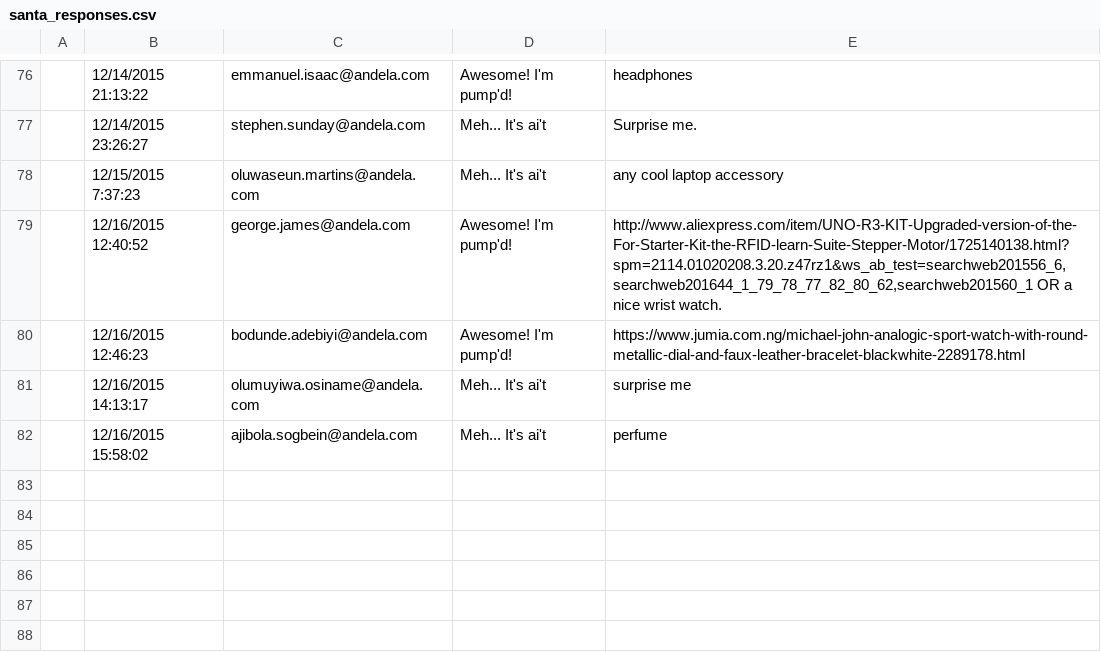
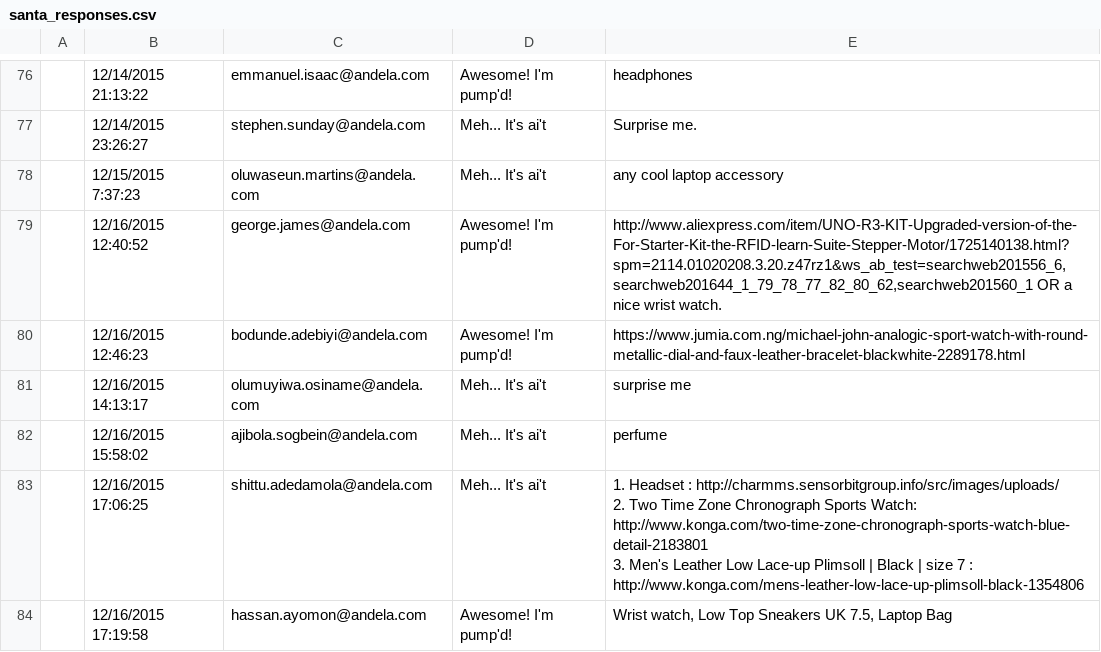
Before and after one commit to andela-oakinniranye/chrisandel, a CSV file: santa_responses.csv, drawn as a sheet; only a part is shown, gaps mark what is left out; ↵ is a line break in a cell; the diff names each change by its address in the sheet, - before the commit and + after, or states it on an @@ line.

Commit message:
updated the gift repo list

```diff
--- a/santa_responses.csv
+++ b/santa_responses.csv
+row 83:  | 12/16/2015 17:06:25 | shittu.adedamola@andela.com | Meh... It's ai't | 1. Headset : http://charmms.sensorbitgroup.info/src/images/uploads/ ↵ 2. Two Time Zone Chronograph Sports Watch: http://www.konga.com/two-time-zone-chronograph-sports-watch-blue-detail-2183801 ↵ 3. Men's Leather Low Lace-up Plimsoll | Black | size 7 : http://www.konga.com/mens-leather-low-lace-up-plimsoll-black-1354806
+row 84:  | 12/16/2015 17:19:58 | hassan.ayomon@andela.com | Awesome! I'm pump'd! | Wrist watch, Low Top Sneakers UK 7.5, Laptop Bag
```
Also changed, not shown: 1 other file.
